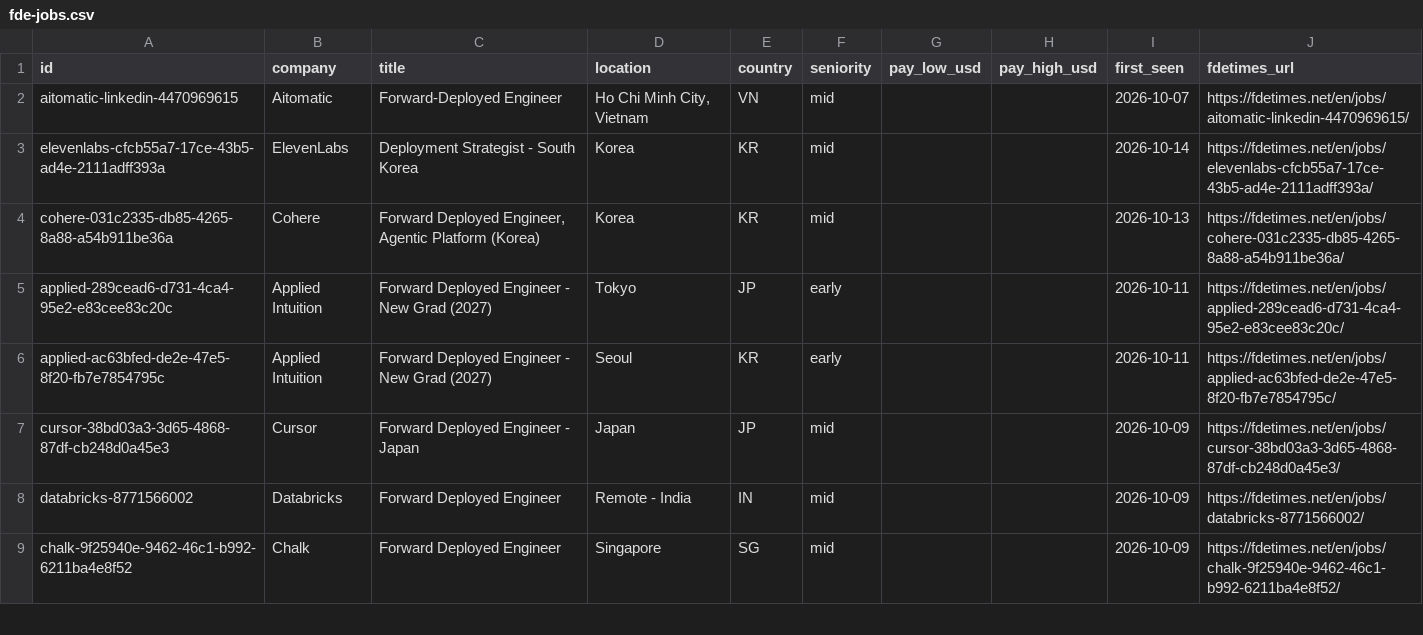
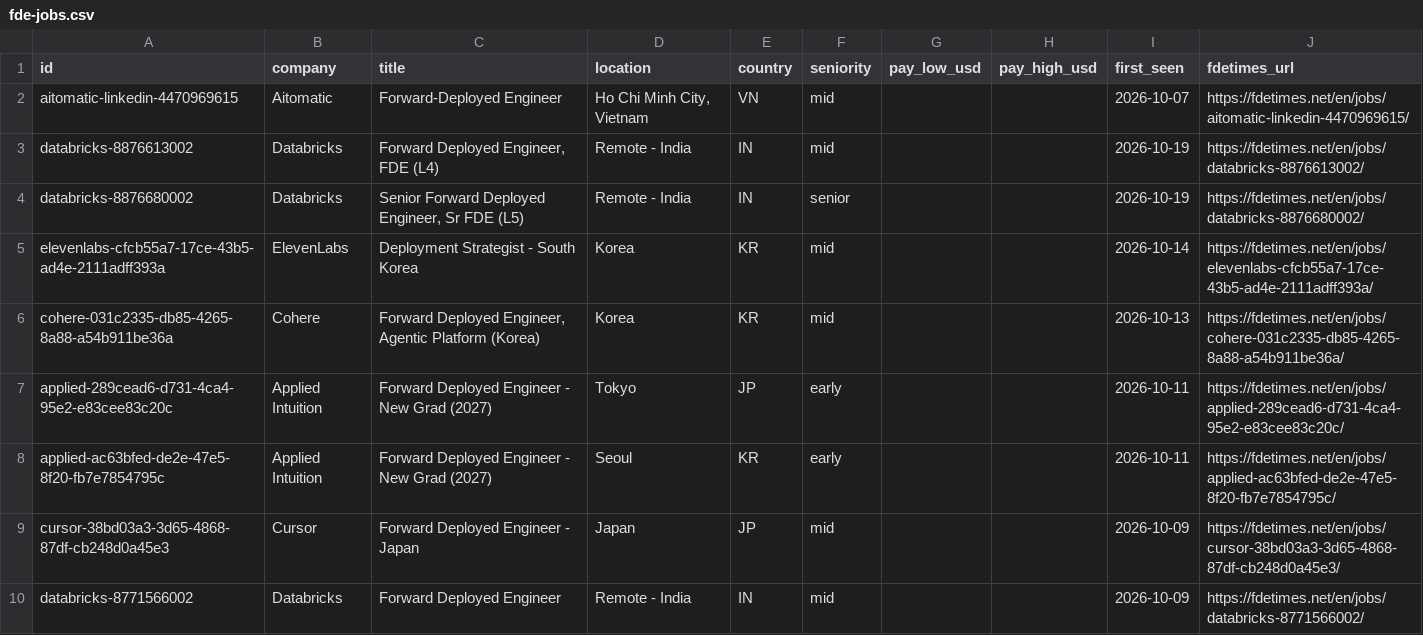
Before and after one commit to stephanelx88/forward-deployed-engineer-jobs, a CSV file: data/fde-jobs.csv, drawn as a sheet; only a part is shown; the shorter side is filled out with more unchanged rows; the diff names each change by its address in the sheet, - before the commit and + after, or states it on an @@ line.

Commit message:
data: 2026-10-19 (463 roles, 53 companies)

```diff
--- a/data/fde-jobs.csv
+++ b/data/fde-jobs.csv
+row 3: databricks-8876613002 | Databricks | Forward Deployed Engineer, FDE (L4) | Remote - India | IN | mid |  |  | 2026-10-19 | https://fdetimes.net/en/jobs/databricks-8876613002/
+row 4: databricks-8876680002 | Databricks | Senior Forward Deployed Engineer, Sr FDE (L5) | Remote - India | IN | senior |  |  | 2026-10-19 | https://fdetimes.net/en/jobs/databricks-8876680002/
```
Also changed, not shown: 1 other file.
